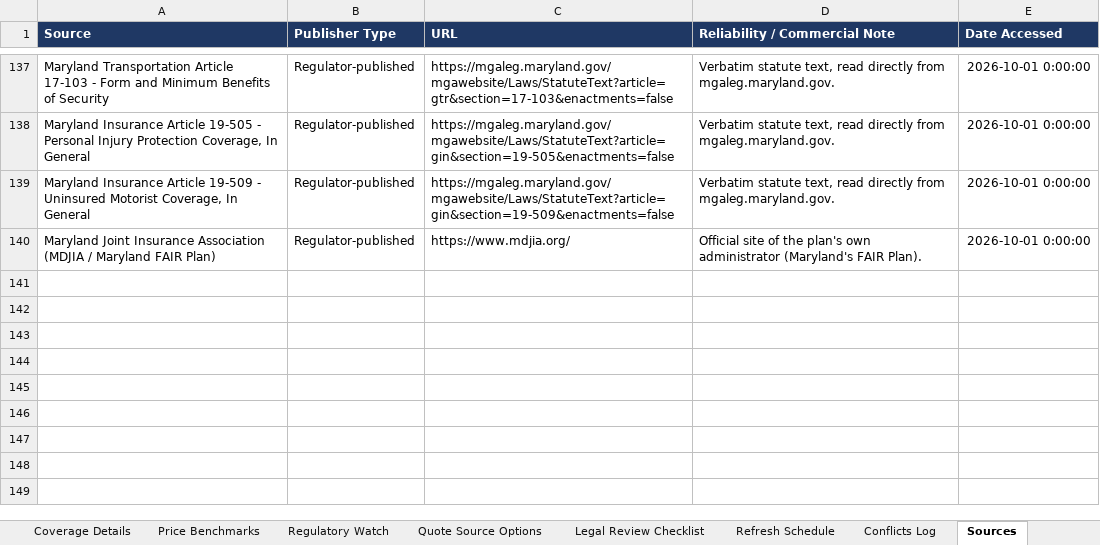
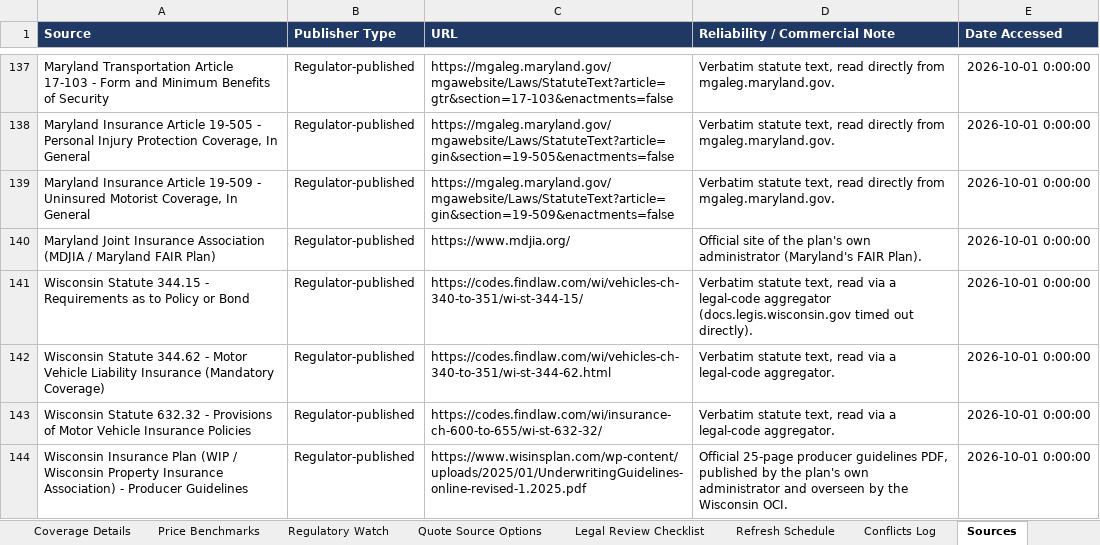
Before and after one commit to sriramshravanthi/insurance-site, an Excel workbook: DATA/Insurance_Reference_Data_v5.xlsx, sheet Sources, drawn as a sheet; only a part is shown, gaps mark what is left out; values as stored, in another font and other column widths than the file's, no borders; the diff names each change by its address in the sheet, - before the commit and + after, or states it on an @@ line.

```diff
--- a/DATA/Insurance_Reference_Data_v5.xlsx (sheet Sources)
+++ b/DATA/Insurance_Reference_Data_v5.xlsx (sheet Sources)
+row 141: Wisconsin Statute 344.15 - Requirements as to Policy or Bond | Regulator-published | https://codes.findlaw.com/wi/vehicles-ch-340-to-351/wi-st-344-15/ | Verbatim statute text, read via a legal-code aggregator (docs.legis.wisconsin.gov timed out directly). | 2026-10-01 0:00:00
+row 142: Wisconsin Statute 344.62 - Motor Vehicle Liability Insurance (Mandatory Coverage) | Regulator-published | https://codes.findlaw.com/wi/vehicles-ch-340-to-351/wi-st-344-62.html | Verbatim statute text, read via a legal-code aggregator. | 2026-10-01 0:00:00
+row 143: Wisconsin Statute 632.32 - Provisions of Motor Vehicle Insurance Policies | Regulator-published | https://codes.findlaw.com/wi/insurance-ch-600-to-655/wi-st-632-32/ | Verbatim statute text, read via a legal-code aggregator. | 2026-10-01 0:00:00
+row 144: Wisconsin Insurance Plan (WIP / Wisconsin Property Insurance Association) - Producer Guidelines | Regulator-published | https://www.wisinsplan.com/wp-content/uploads/2025/01/UnderwritingGuidelines-online-revised-1.2025.pdf | Official 25-page producer guidelines PDF, published by the plan's own administrator and overseen by the Wisconsin OCI. | 2026-10-01 0:00:00
```
Also changed, not shown: sheet README, sheet State Min Limits, other sheet tabs, 3 other files.
